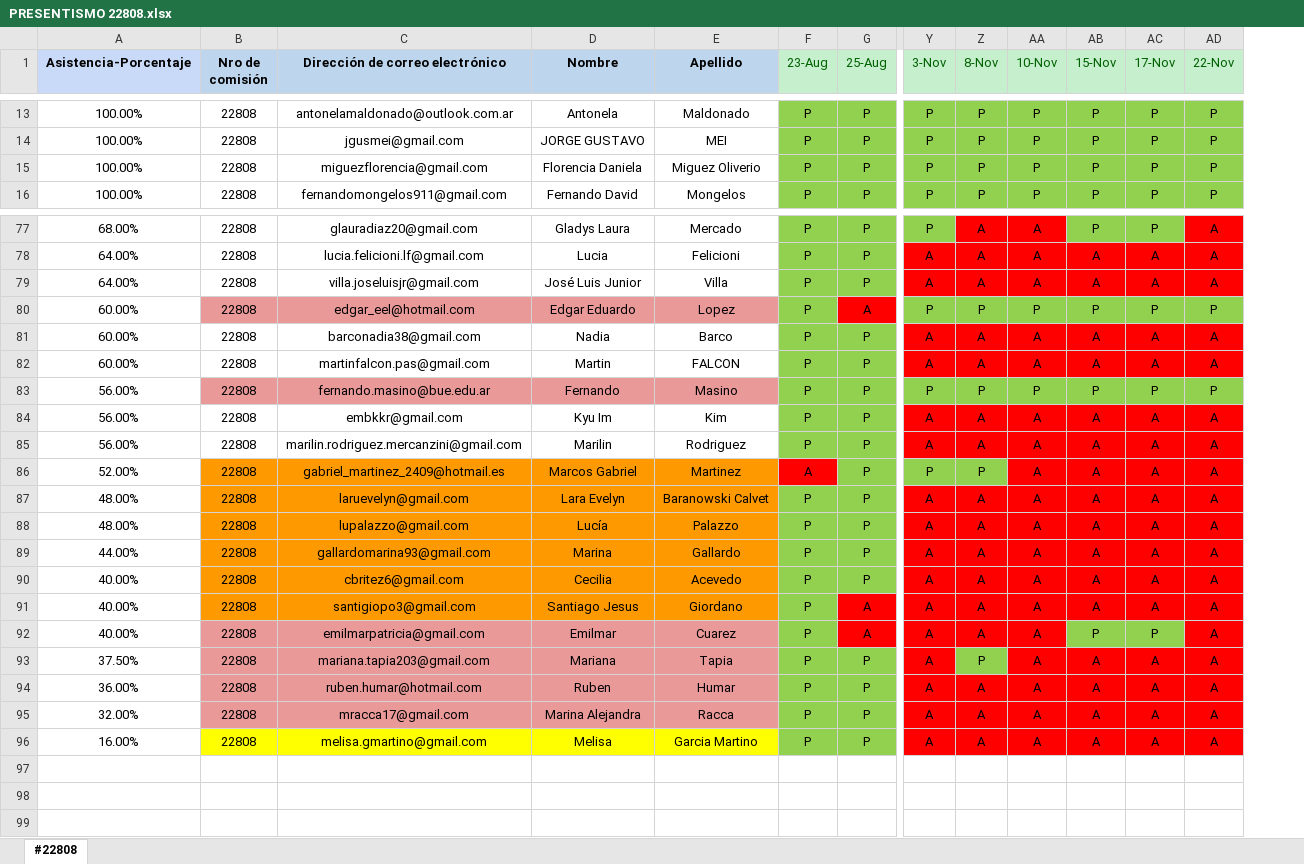
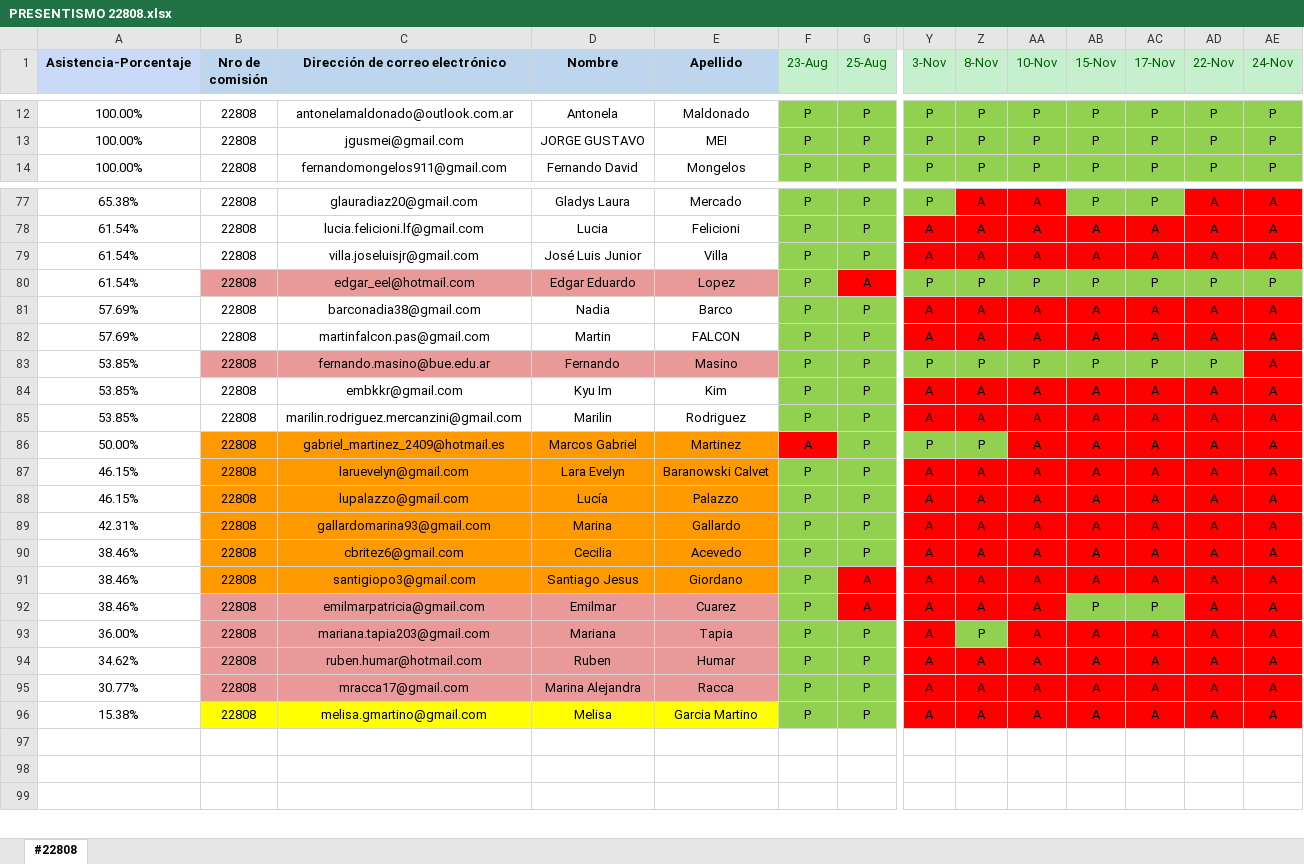
Before and after one commit to DevJumpProf/comision22808, an Excel workbook: PRESENTISMO 22808.xlsx, sheet #22808, drawn as a sheet; only a part is shown, gaps mark what is left out; values as stored, in another font and other column widths than the file's, no borders; removed rows and columns are numbered as before the commit, all else as after; rows hold the shown columns only; the diff covers the shown part only; the diff names each change by its address in the sheet, - before the commit and + after, or states it on an @@ line.

```diff
--- a/PRESENTISMO 22808.xlsx (sheet #22808)
+++ b/PRESENTISMO 22808.xlsx (sheet #22808)
+column AE (24-Nov), rows 12-14: all P; rows 77-96: A | A | A | P | A | A | A | A | A | A | A | A | A | A | A | A | A | A | A | A
-row 15: 100.00% | 22808 | miguezflorencia@gmail.com | Florencia Daniela | Miguez Oliverio | P | P | P | P | P | P | P | P
-A77 (Asistencia-Porcentaje): 68.00%
+A77 (Asistencia-Porcentaje): 65.38%
-A78:A79 (Asistencia-Porcentaje): 64.00%
+A78:A79 (Asistencia-Porcentaje): 61.54%
-A80 (Asistencia-Porcentaje): 60.00%
+A80 (Asistencia-Porcentaje): 61.54%
-A81:A82 (Asistencia-Porcentaje): 60.00%
+A81:A82 (Asistencia-Porcentaje): 57.69%
-A83:A85 (Asistencia-Porcentaje): 56.00%
+A83:A85 (Asistencia-Porcentaje): 53.85%
-A86 (Asistencia-Porcentaje): 52.00%
+A86 (Asistencia-Porcentaje): 50.00%
-A87:A88 (Asistencia-Porcentaje): 48.00%
+A87:A88 (Asistencia-Porcentaje): 46.15%
-A89 (Asistencia-Porcentaje): 44.00%
+A89 (Asistencia-Porcentaje): 42.31%
-A90:A92 (Asistencia-Porcentaje): 40.00%
+A90:A92 (Asistencia-Porcentaje): 38.46%
-A93 (Asistencia-Porcentaje): 37.50%
+A93 (Asistencia-Porcentaje): 36.00%
-A94 (Asistencia-Porcentaje): 36.00%
+A94 (Asistencia-Porcentaje): 34.62%
-A95 (Asistencia-Porcentaje): 32.00%
+A95 (Asistencia-Porcentaje): 30.77%
-A96 (Asistencia-Porcentaje): 16.00%
+A96 (Asistencia-Porcentaje): 15.38%
```
Also changed, not shown: 9 added rows, 8 removed rows, 49 edited cells and cell formats elsewhere in this sheet, formulas that keep their value, 4 other files.
